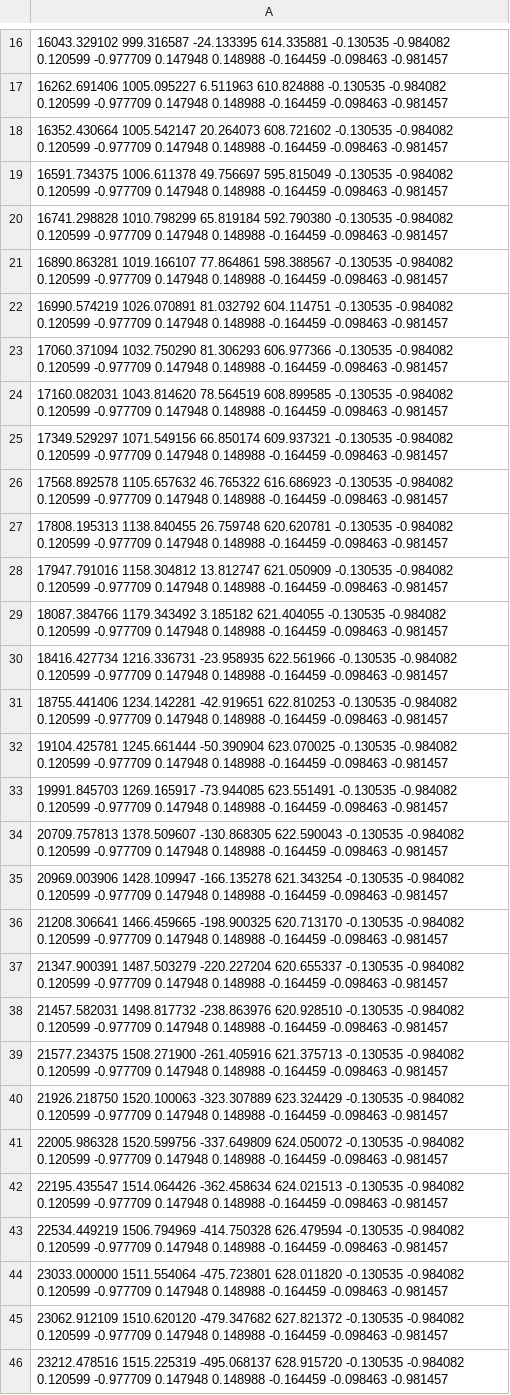
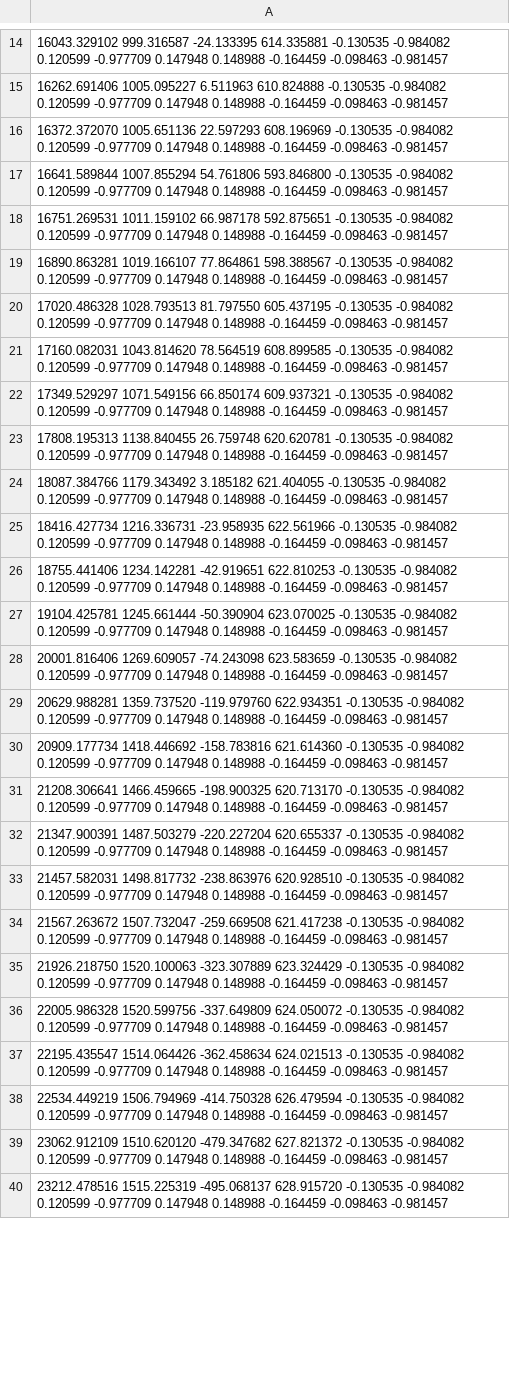
Before and after one commit to JanasCodeSpace/InfoProj, a CSV file: mainProject/output/03_path.csv, drawn as a sheet; only a part is shown, gaps mark what is left out; the diff covers the shown part only.

```diff
--- a/mainProject/output/03_path.csv
+++ b/mainProject/output/03_path.csv
@@ -17,13 +15,10 @@
 16262.691406 1005.095227 6.511963 610.824888 -0.130535 -0.984082 0.120599 -0.977709 0.147948 0.148988 -0.164459 -0.098463 -0.981457
-16352.430664 1005.542147 20.264073 608.721602 -0.130535 -0.984082 0.120599 -0.977709 0.147948 0.148988 -0.164459 -0.098463 -0.981457
-16591.734375 1006.611378 49.756697 595.815049 -0.130535 -0.984082 0.120599 -0.977709 0.147948 0.148988 -0.164459 -0.098463 -0.981457
-16741.298828 1010.798299 65.819184 592.790380 -0.130535 -0.984082 0.120599 -0.977709 0.147948 0.148988 -0.164459 -0.098463 -0.981457
+16372.372070 1005.651136 22.597293 608.196969 -0.130535 -0.984082 0.120599 -0.977709 0.147948 0.148988 -0.164459 -0.098463 -0.981457
+16641.589844 1007.855294 54.761806 593.846800 -0.130535 -0.984082 0.120599 -0.977709 0.147948 0.148988 -0.164459 -0.098463 -0.981457
+16751.269531 1011.159102 66.987178 592.875651 -0.130535 -0.984082 0.120599 -0.977709 0.147948 0.148988 -0.164459 -0.098463 -0.981457
 16890.863281 1019.166107 77.864861 598.388567 -0.130535 -0.984082 0.120599 -0.977709 0.147948 0.148988 -0.164459 -0.098463 -0.981457
-16990.574219 1026.070891 81.032792 604.114751 -0.130535 -0.984082 0.120599 -0.977709 0.147948 0.148988 -0.164459 -0.098463 -0.981457
-17060.371094 1032.750290 81.306293 606.977366 -0.130535 -0.984082 0.120599 -0.977709 0.147948 0.148988 -0.164459 -0.098463 -0.981457
+17020.486328 1028.793513 81.797550 605.437195 -0.130535 -0.984082 0.120599 -0.977709 0.147948 0.148988 -0.164459 -0.098463 -0.981457
 17160.082031 1043.814620 78.564519 608.899585 -0.130535 -0.984082 0.120599 -0.977709 0.147948 0.148988 -0.164459 -0.098463 -0.981457
 17349.529297 1071.549156 66.850174 609.937321 -0.130535 -0.984082 0.120599 -0.977709 0.147948 0.148988 -0.164459 -0.098463 -0.981457
-17568.892578 1105.657632 46.765322 616.686923 -0.130535 -0.984082 0.120599 -0.977709 0.147948 0.148988 -0.164459 -0.098463 -0.981457
 17808.195313 1138.840455 26.759748 620.620781 -0.130535 -0.984082 0.120599 -0.977709 0.147948 0.148988 -0.164459 -0.098463 -0.981457
-17947.791016 1158.304812 13.812747 621.050909 -0.130535 -0.984082 0.120599 -0.977709 0.147948 0.148988 -0.164459 -0.098463 -0.981457
 18087.384766 1179.343492 3.185182 621.404055 -0.130535 -0.984082 0.120599 -0.977709 0.147948 0.148988 -0.164459 -0.098463 -0.981457
@@ -32,5 +27,5 @@
 19104.425781 1245.661444 -50.390904 623.070025 -0.130535 -0.984082 0.120599 -0.977709 0.147948 0.148988 -0.164459 -0.098463 -0.981457
-19991.845703 1269.165917 -73.944085 623.551491 -0.130535 -0.984082 0.120599 -0.977709 0.147948 0.148988 -0.164459 -0.098463 -0.981457
-20709.757813 1378.509607 -130.868305 622.590043 -0.130535 -0.984082 0.120599 -0.977709 0.147948 0.148988 -0.164459 -0.098463 -0.981457
-20969.003906 1428.109947 -166.135278 621.343254 -0.130535 -0.984082 0.120599 -0.977709 0.147948 0.148988 -0.164459 -0.098463 -0.981457
+20001.816406 1269.609057 -74.243098 623.583659 -0.130535 -0.984082 0.120599 -0.977709 0.147948 0.148988 -0.164459 -0.098463 -0.981457
+20629.988281 1359.737520 -119.979760 622.934351 -0.130535 -0.984082 0.120599 -0.977709 0.147948 0.148988 -0.164459 -0.098463 -0.981457
+20909.177734 1418.446692 -158.783816 621.614360 -0.130535 -0.984082 0.120599 -0.977709 0.147948 0.148988 -0.164459 -0.098463 -0.981457
 21208.306641 1466.459665 -198.900325 620.713170 -0.130535 -0.984082 0.120599 -0.977709 0.147948 0.148988 -0.164459 -0.098463 -0.981457
@@ -38,3 +33,3 @@
 21457.582031 1498.817732 -238.863976 620.928510 -0.130535 -0.984082 0.120599 -0.977709 0.147948 0.148988 -0.164459 -0.098463 -0.981457
-21577.234375 1508.271900 -261.405916 621.375713 -0.130535 -0.984082 0.120599 -0.977709 0.147948 0.148988 -0.164459 -0.098463 -0.981457
+21567.263672 1507.732047 -259.669508 621.417238 -0.130535 -0.984082 0.120599 -0.977709 0.147948 0.148988 -0.164459 -0.098463 -0.981457
 21926.218750 1520.100063 -323.307889 623.324429 -0.130535 -0.984082 0.120599 -0.977709 0.147948 0.148988 -0.164459 -0.098463 -0.981457
@@ -43,3 +38,2 @@
 22534.449219 1506.794969 -414.750328 626.479594 -0.130535 -0.984082 0.120599 -0.977709 0.147948 0.148988 -0.164459 -0.098463 -0.981457
-23033.000000 1511.554064 -475.723801 628.011820 -0.130535 -0.984082 0.120599 -0.977709 0.147948 0.148988 -0.164459 -0.098463 -0.981457
 23062.912109 1510.620120 -479.347682 627.821372 -0.130535 -0.984082 0.120599 -0.977709 0.147948 0.148988 -0.164459 -0.098463 -0.981457
```
Also changed, not shown: 1 added row, 2 removed rows and 7 edited cells elsewhere in this file, mainProject/output/04_path.csv, 20 other files.
